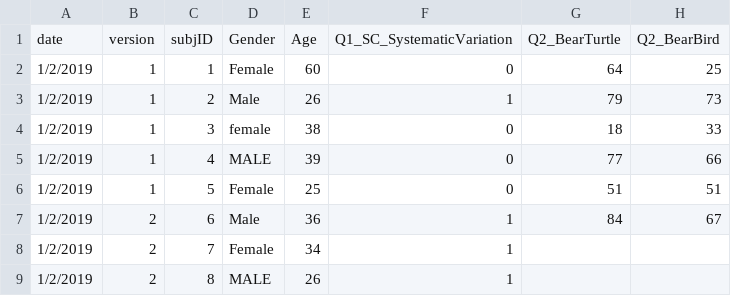
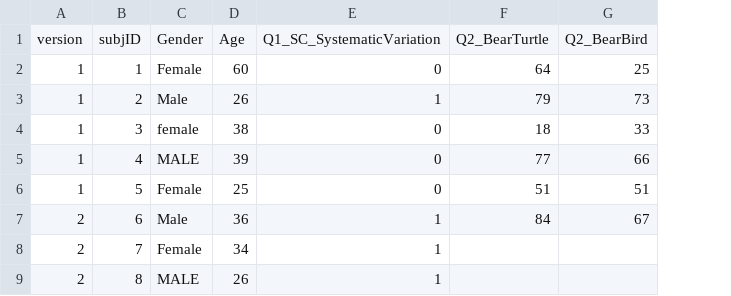
Before and after one commit to christinabejjani/sclearn_fb, a CSV file: expt1/data/posttest.csv, drawn as a sheet; only a part is shown; the diff names each change by its address in the sheet, - before the commit and + after, or states it on an @@ line.

Commit message:
Add files via upload

```diff
--- a/expt1/data/posttest.csv
+++ b/expt1/data/posttest.csv
-column A, rows 1-9: date | 1/2/2019 | 1/2/2019 | 1/2/2019 | 1/2/2019 | 1/2/2019 | 1/2/2019 | 1/2/2019 | 1/2/2019
```
